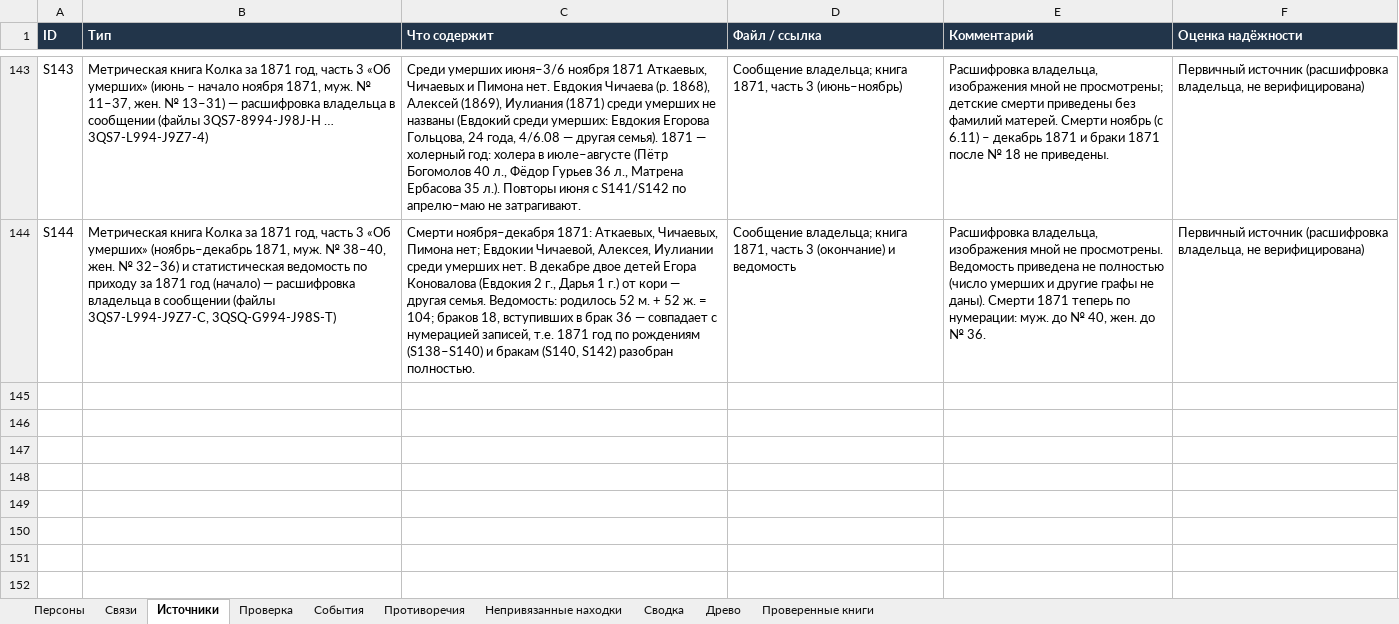
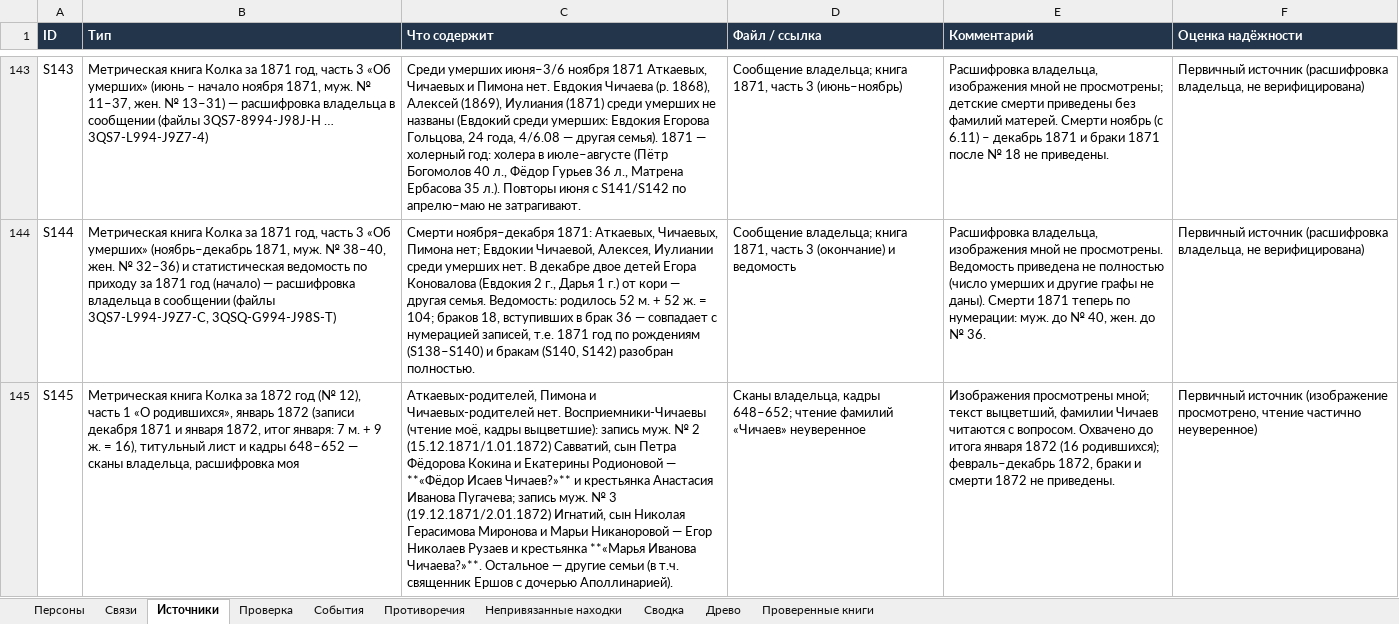
Before and after one commit to kilevoy/rykunov-family-tree, an Excel workbook: data/rykunov-family-tree.xlsx, sheet Источники, drawn as a sheet; only a part is shown, gaps mark what is left out; values as stored, in another font and other column widths than the file's, no borders; the diff names each change by its address in the sheet, - before the commit and + after, or states it on an @@ line.

```diff
--- a/data/rykunov-family-tree.xlsx (sheet Источники)
+++ b/data/rykunov-family-tree.xlsx (sheet Источники)
+row 145: S145 | Метрическая книга Колка за 1872 год (№ 12), часть 1 «О родившихся», январь 1872 (записи декабря 1871 и января 1872, итог января: 7 м. + 9 ж. = 16), титульный лист и кадры 648–652 — сканы владельца, расшифровка моя | Аткаевых-родителей, Пимона и Чичаевых-родителей нет. Восприемники-Чичаевы (чтение моё, кадры выцветшие): запись муж. № 2 (15.12.1871/1.01.1872) Савватий, сын Петра Фёдорова Кокина и Екатерины Родионовой — **«Фёдор Исаев Чичаев?»** и крестьянка Анастасия Иванова Пугачева; запись муж. № 3 (19.12.1871/2.01.1872) Игнатий, сын Николая Герасимова Миронова и Марьи Никаноровой — Егор Николаев Рузаев и крестьянка **«Марья Иванова Чичаева?»**. Остальное — другие семьи (в т.ч. священник Ершов с дочерью Аполлинарией). | Сканы владельца, кадры 648–652; чтение фамилий «Чичаев» неуверенное | Изображения просмотрены мной; текст выцветший, фамилии Чичаев читаются с вопросом. Охвачено до итога января 1872 (16 родившихся); февраль–декабрь 1872, браки и смерти 1872 не приведены. | Первичный источник (изображение просмотрено, чтение частично неуверенное)
```
Also changed, not shown: sheet Персоны, sheet Проверенные книги, sheet Противоречия.
